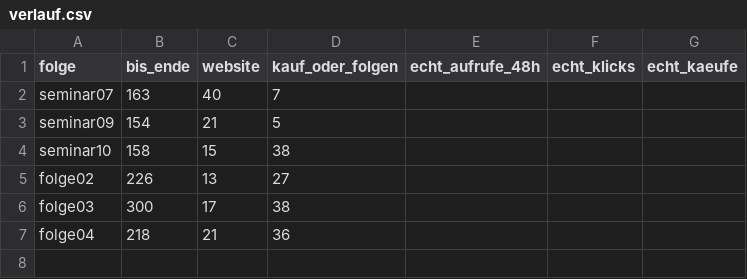
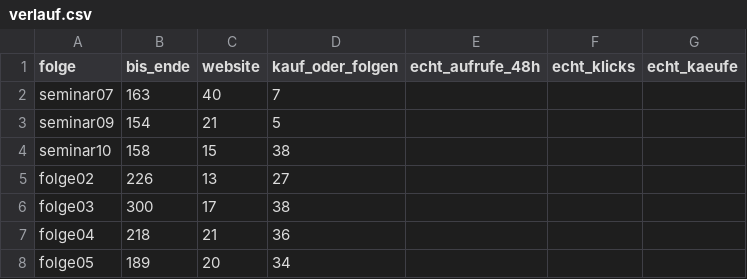
Before and after one commit to bartenbachjona-tech/hamsterfrei-studio, a CSV file: docs/video_test/verlauf.csv, drawn as a sheet.

```diff
--- a/docs/video_test/verlauf.csv
+++ b/docs/video_test/verlauf.csv
@@ -7 +7,2 @@ folge03,300,17,38,,,
 folge04,218,21,36,,,
+folge05,189,20,34,,,
```
Also changed, not shown: 21 other files.
